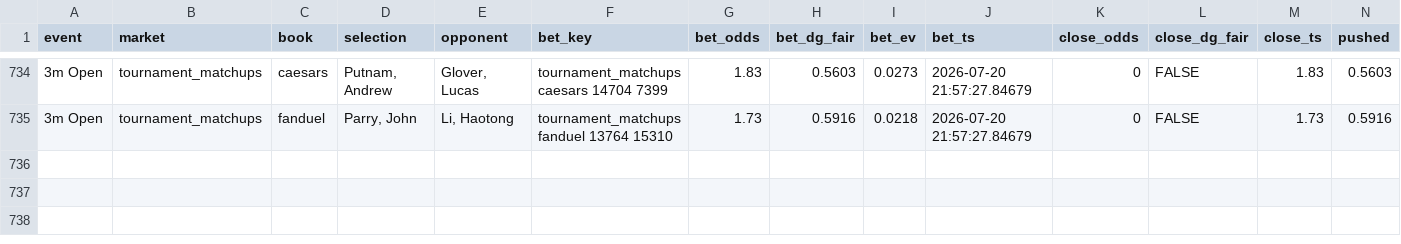
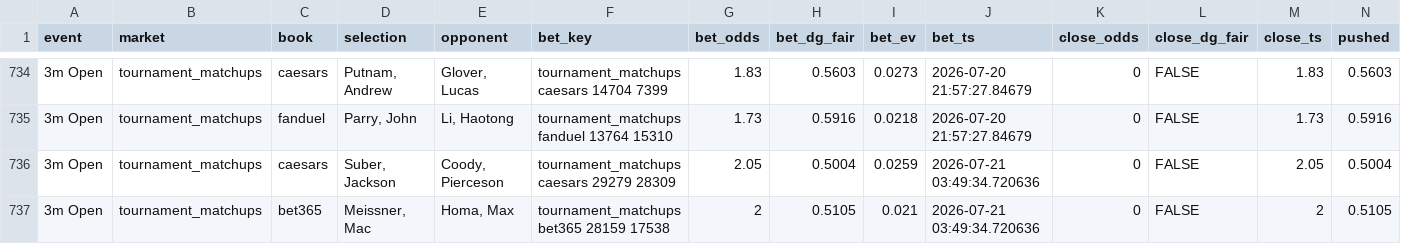
Before and after one commit to lucas-diehl/evbetting, a CSV file: golf_picks/alerts_log.csv, drawn as a sheet; only a part is shown, gaps mark what is left out; rows hold the shown columns only; the diff names each change by its address in the sheet, - before the commit and + after, or states it on an @@ line.

```diff
--- a/golf_picks/alerts_log.csv
+++ b/golf_picks/alerts_log.csv
+row 736: 3m Open | tournament_matchups | caesars | Suber, Jackson | Coody, Pierceson | tournament_matchups caesars 29279 28309 | 2.05 | 0.5004 | 0.0259 | 2026-07-21 03:49:34.720636 | 0 | FALSE | 2.05 | 0.5004
+row 737: 3m Open | tournament_matchups | bet365 | Meissner, Mac | Homa, Max | tournament_matchups bet365 28159 17538 | 2 | 0.5105 | 0.021 | 2026-07-21 03:49:34.720636 | 0 | FALSE | 2 | 0.5105
```
Also changed, not shown: 1 other file.
